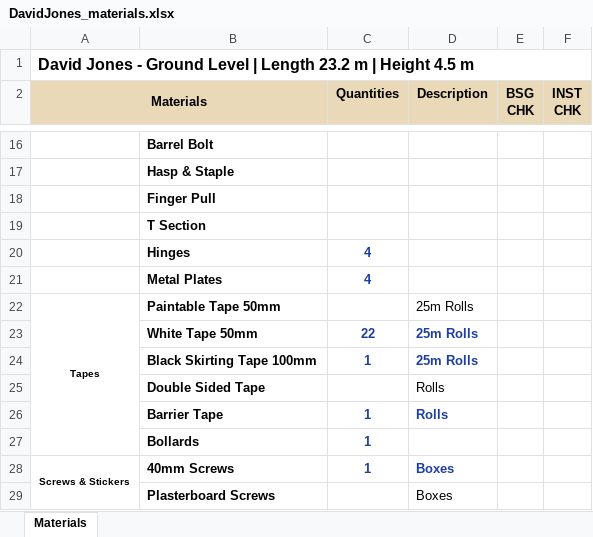
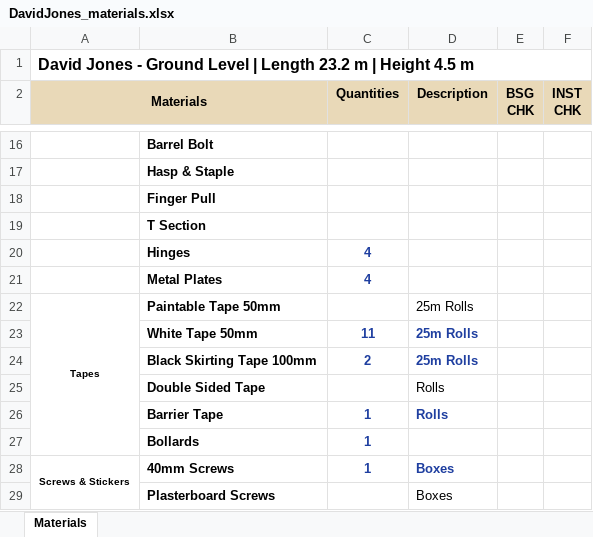
Before and after one commit to WillyPess/bsg-hoarding-automation, an Excel workbook: expected/DavidJones/DavidJones_materials.xlsx, sheet Materials, drawn as a sheet; only a part is shown, gaps mark what is left out; values as stored, in another font and other column widths than the file's, no borders; the diff names each change by its address in the sheet, - before the commit and + after, or states it on an @@ line.

```diff
--- a/expected/DavidJones/DavidJones_materials.xlsx (sheet Materials)
+++ b/expected/DavidJones/DavidJones_materials.xlsx (sheet Materials)
-C23 (Quantities): 22
+C23 (Quantities): 11
-C24 (Quantities): 1
+C24 (Quantities): 2
```
Also changed, not shown: expected/Bikini/Bikini_materials.xlsx, expected/DavidJones1/DavidJones1_materials.xlsx, 24 other files.
